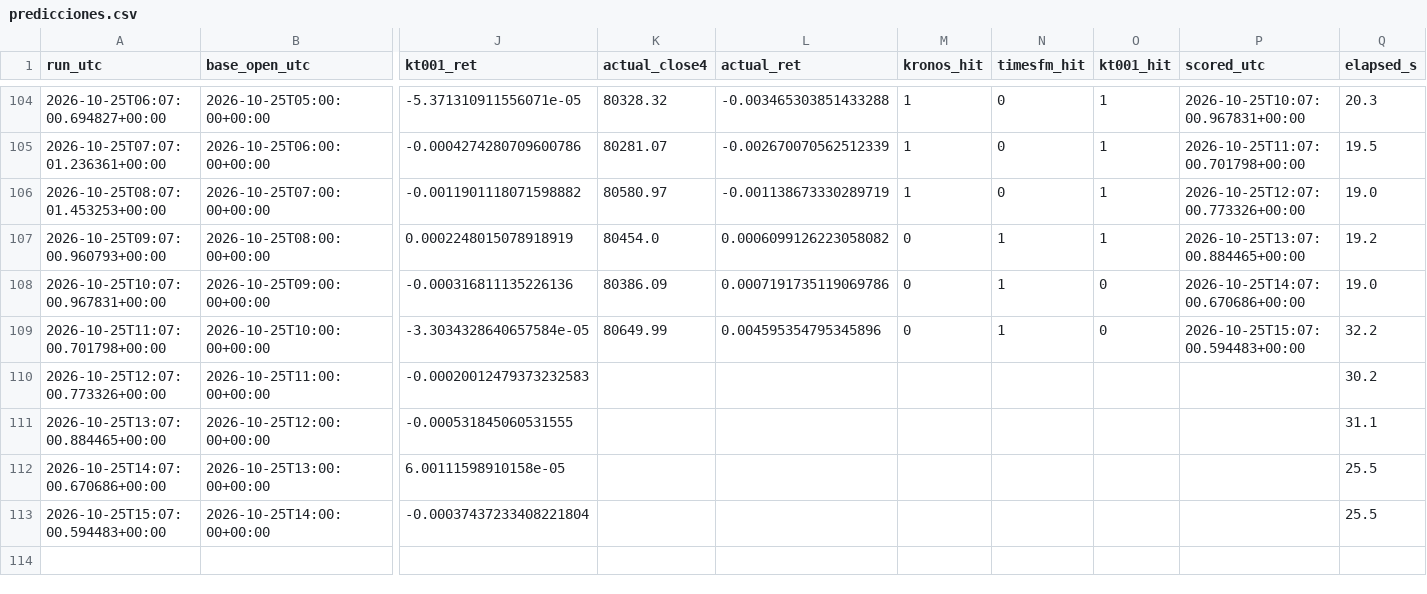
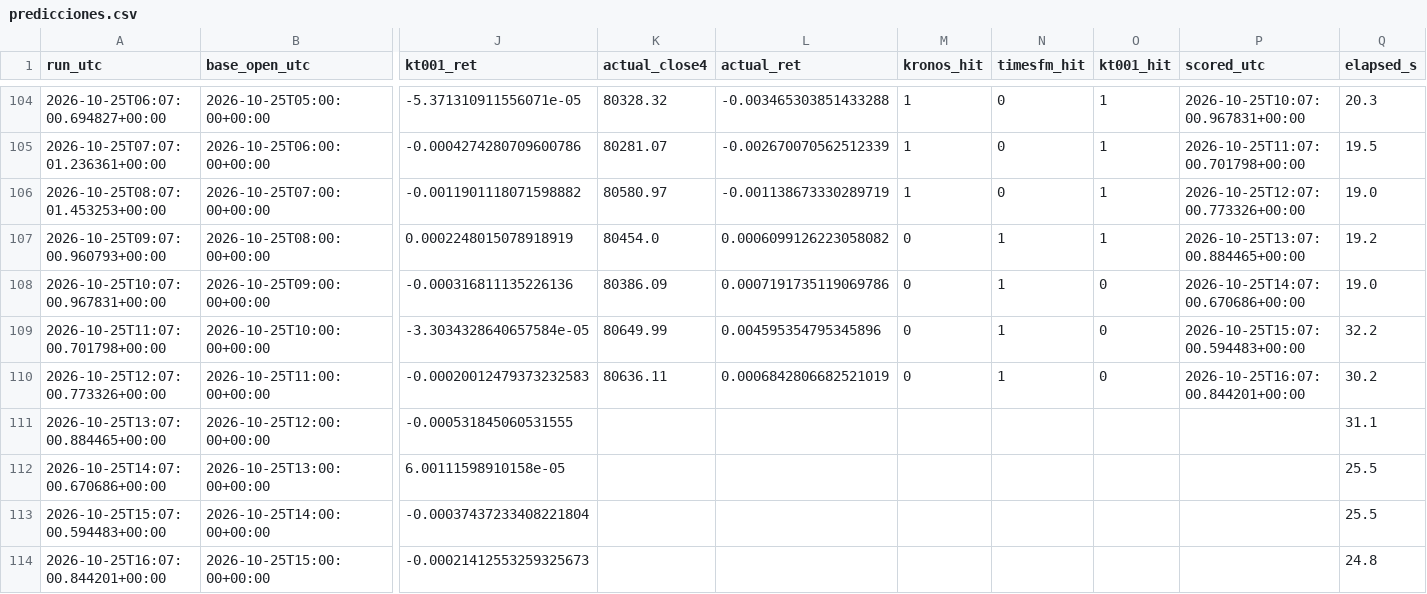
Before and after one commit to Kronnos2006/xauusd-ema-atr-bot, a CSV file: data/kt002/predicciones.csv, drawn as a sheet; only a part is shown, gaps mark what is left out; rows hold the shown columns only; the diff names each change by its address in the sheet, - before the commit and + after, or states it on an @@ line.

```diff
--- a/data/kt002/predicciones.csv
+++ b/data/kt002/predicciones.csv
-K110 (actual_close4): (empty)
+K110 (actual_close4): 80636.11
-L110 (actual_ret): (empty)
+L110 (actual_ret): 0.0006842806682521019
-M110 (kronos_hit): (empty)
+M110 (kronos_hit): 0
-N110 (timesfm_hit): (empty)
+N110 (timesfm_hit): 1
-O110 (kt001_hit): (empty)
+O110 (kt001_hit): 0
-P110 (scored_utc): (empty)
+P110 (scored_utc): 2026-10-25T16:07:00.844201+00:00
+row 114: 2026-10-25T16:07:00.844201+00:00 | 2026-10-25T15:00:00+00:00 | -0.00021412553259325673 |  |  |  |  |  |  | 24.8
```
Also changed, not shown: 2 other files.
